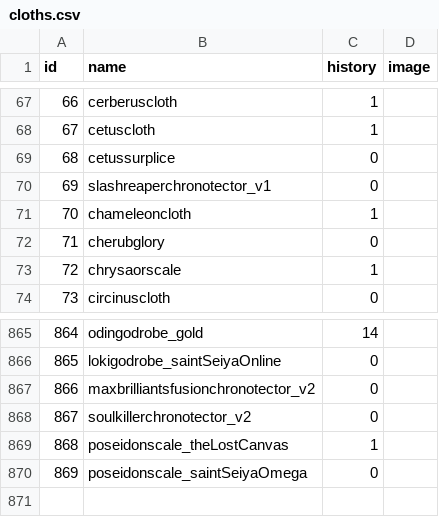
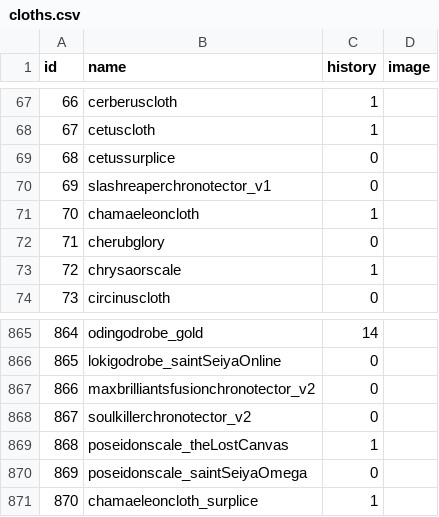
Before and after one commit to diegochagas/saintseiyacloths, a CSV file: csv/data/cloths.csv, drawn as a sheet; only a part is shown, gaps mark what is left out.

```diff
--- a/csv/data/cloths.csv
+++ b/csv/data/cloths.csv
@@ -70,3 +70,3 @@
 69,slashreaperchronotector_v1,0,
-70,chameleoncloth,1,
+70,chamaeleoncloth,1,
 71,cherubglory,0,
@@ -870 +870,2 @@
 869,poseidonscale_saintSeiyaOmega,0,
+870,chamaeleoncloth_surplice,1,
```
Also changed, not shown: csv/data/saints.csv, 7 other files.
